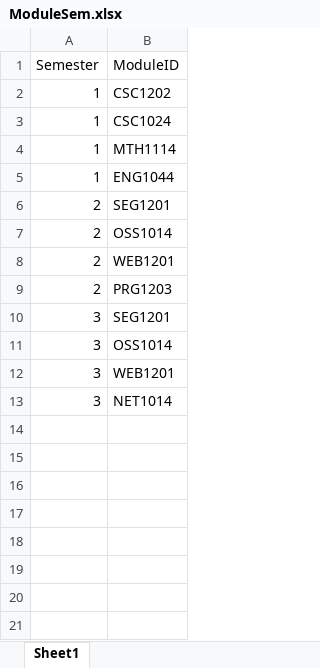
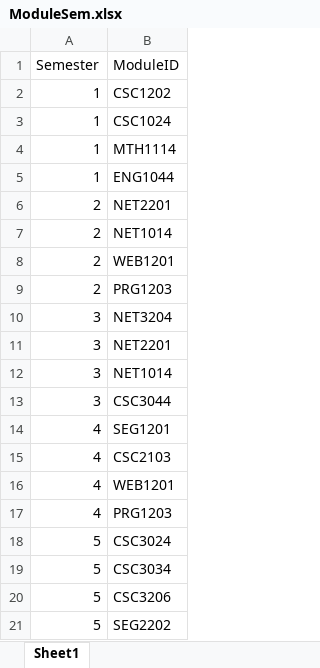
Before and after one commit to wzhaoxuan/CourseTimetableScheduler, an Excel workbook: src/main/resources/file/ModuleSem.xlsx, sheet Sheet1, drawn as a sheet; values as stored, in another font and other column widths than the file's, no borders; removed rows and columns are numbered as before the commit, all else as after; the diff names each change by its address in the sheet, - before the commit and + after, or states it on an @@ line.

```diff
--- a/src/main/resources/file/ModuleSem.xlsx (sheet Sheet1)
+++ b/src/main/resources/file/ModuleSem.xlsx (sheet Sheet1)
-B6 (ModuleID): SEG1201
+B6 (ModuleID): NET2201
-B7 (ModuleID): OSS1014
+B7 (ModuleID): NET1014
-B10 (ModuleID): SEG1201
+B10 (ModuleID): NET3204
-row 11: 3 | OSS1014
-B11 (ModuleID): WEB1201
+B11 (ModuleID): NET2201
+row 13: 3 | CSC3044
+row 14: 4 | SEG1201
+row 15: 4 | CSC2103
+row 16: 4 | WEB1201
+row 17: 4 | PRG1203
+row 18: 5 | CSC3024
+row 19: 5 | CSC3034
+row 20: 5 | CSC3206
+row 21: 5 | SEG2202
```
Also changed, not shown: src/main/resources/file/LecturerAvailability.xlsx, src/main/resources/file/StudentSem.xlsx, 13 other files.
